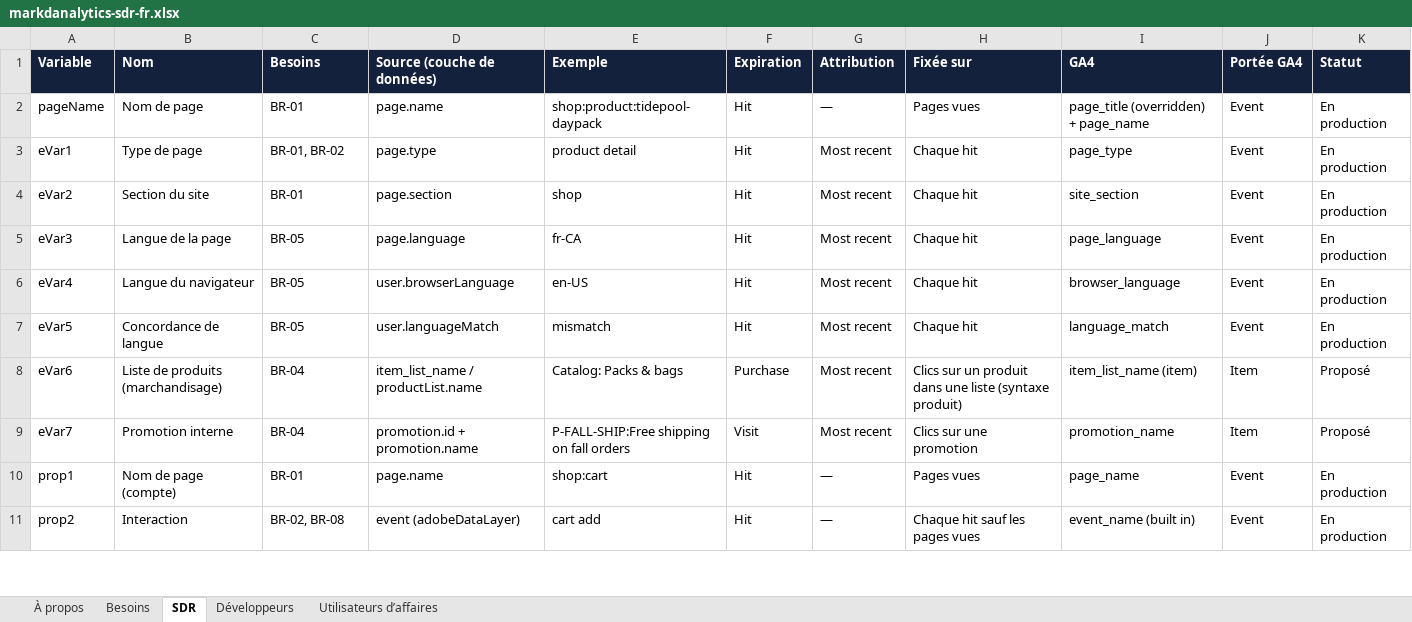
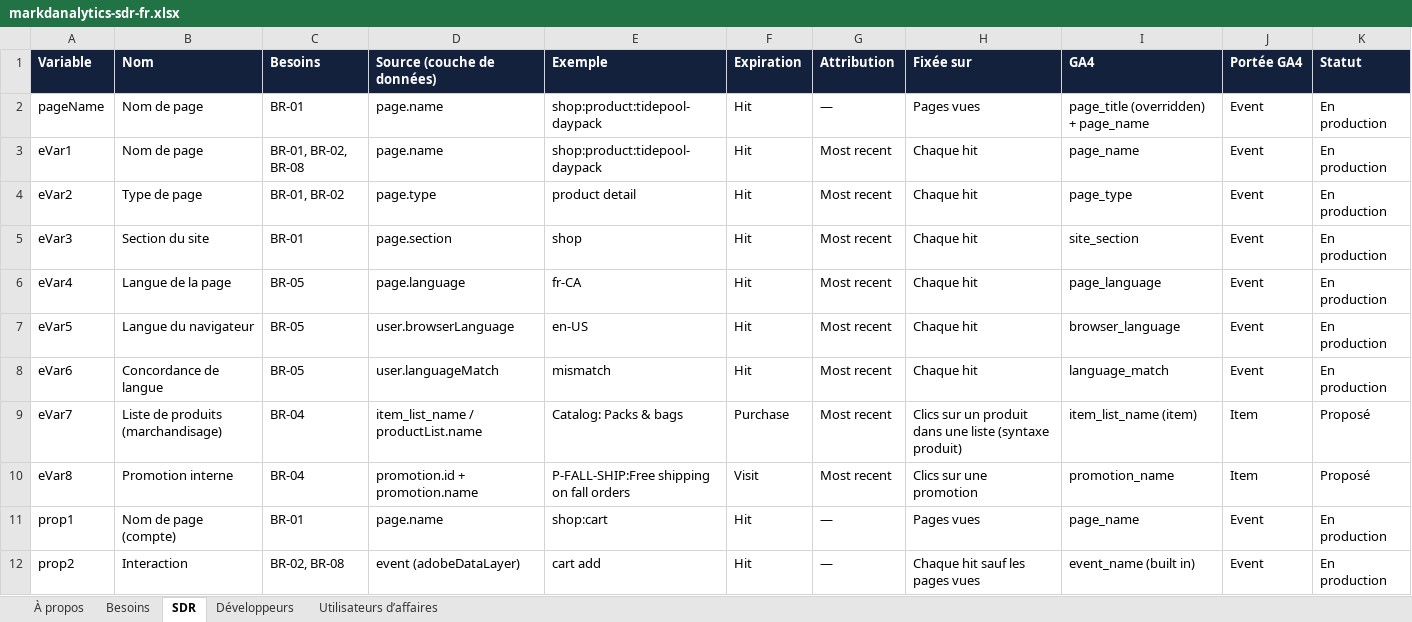
Before and after one commit to NorthernMakr/markdanalytics, an Excel workbook: public/downloads/markdanalytics-sdr-fr.xlsx, sheet SDR, drawn as a sheet; only a part is shown; values as stored, in another font and other column widths than the file's, no borders; charts and pictures and conditional formats not drawn; addresses are those after the commit; the diff names each change by its address in the sheet, - before the commit and + after, or states it on an @@ line.

```diff
--- a/public/downloads/markdanalytics-sdr-fr.xlsx (sheet SDR)
+++ b/public/downloads/markdanalytics-sdr-fr.xlsx (sheet SDR)
-B3 (Nom): Type de page
+B3 (Nom): Nom de page
-C3 (Besoins): BR-01, BR-02
+C3 (Besoins): BR-01, BR-02, BR-08
-D3 (Source (couche de données)): page.type
+D3 (Source (couche de données)): page.name
-E3 (Exemple): product detail
+E3 (Exemple): shop:product:tidepool-daypack
-I3 (GA4): page_type
+I3 (GA4): page_name
-B4 (Nom): Section du site
+B4 (Nom): Type de page
-C4 (Besoins): BR-01
+C4 (Besoins): BR-01, BR-02
-D4 (Source (couche de données)): page.section
+D4 (Source (couche de données)): page.type
-E4 (Exemple): shop
+E4 (Exemple): product detail
-I4 (GA4): site_section
+I4 (GA4): page_type
-B5 (Nom): Langue de la page
+B5 (Nom): Section du site
-C5 (Besoins): BR-05
+C5 (Besoins): BR-01
-D5 (Source (couche de données)): page.language
+D5 (Source (couche de données)): page.section
-E5 (Exemple): fr-CA
+E5 (Exemple): shop
-I5 (GA4): page_language
+I5 (GA4): site_section
-B6 (Nom): Langue du navigateur
+B6 (Nom): Langue de la page
-D6 (Source (couche de données)): user.browserLanguage
+D6 (Source (couche de données)): page.language
-E6 (Exemple): en-US
+E6 (Exemple): fr-CA
-I6 (GA4): browser_language
+I6 (GA4): page_language
-B7 (Nom): Concordance de langue
+B7 (Nom): Langue du navigateur
-D7 (Source (couche de données)): user.languageMatch
+D7 (Source (couche de données)): user.browserLanguage
-E7 (Exemple): mismatch
+E7 (Exemple): en-US
-I7 (GA4): language_match
+I7 (GA4): browser_language
+row 8: eVar6 | Concordance de langue | BR-05 | user.languageMatch | mismatch | Hit | Most recent | Chaque hit | language_match | Event | En production
-A9 (Variable): eVar6
+A9 (Variable): eVar7
-A10 (Variable): eVar7
+A10 (Variable): eVar8
```
Also changed, not shown: sheet Utilisateurs d’affaires, sheet Besoins, sheet Développeurs, sheet À propos, public/downloads/markdanalytics-sdr-en.xlsx, 15 other files.
